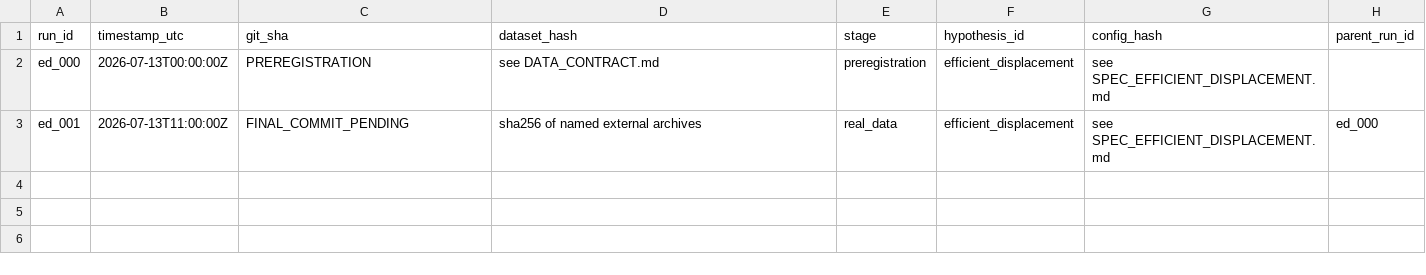
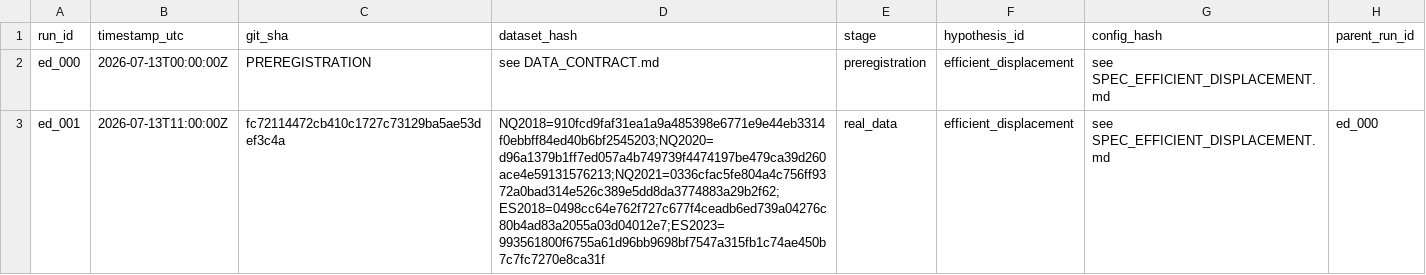
Before and after one commit to dylankazakovas93-dev/vwap, a CSV file: RUN_REGISTRY.csv, drawn as a sheet; only a part is shown; the diff names each change by its address in the sheet, - before the commit and + after, or states it on an @@ line.

Commit message:
Record frozen study run and data hashes

```diff
--- a/RUN_REGISTRY.csv
+++ b/RUN_REGISTRY.csv
-C3 (git_sha): FINAL_COMMIT_PENDING
+C3 (git_sha): fc72114472cb410c1727c73129ba5ae53def3c4a
-D3 (dataset_hash): sha256 of named external archives
+D3 (dataset_hash): NQ2018=910fcd9faf31ea1a9a485398e6771e9e44eb3314f0ebbff84ed40b6bf2545203;NQ2020=d96a1379b1ff7ed057a4b749739f4474197be479ca39d260ace4e59131576213;NQ2021=0336cfac5fe804a4c756ff9372a0bad314e526c389e5dd8da3774883a29b2f62;ES2018=0498cc64e762f727c677f4ceadb6ed739a04276c80b4ad83a2055a03d04012e7;ES2023=993561800f6755a61d96bb9698bf7547a315fb1c74ae450b7c7fc7270e8ca31f
```
